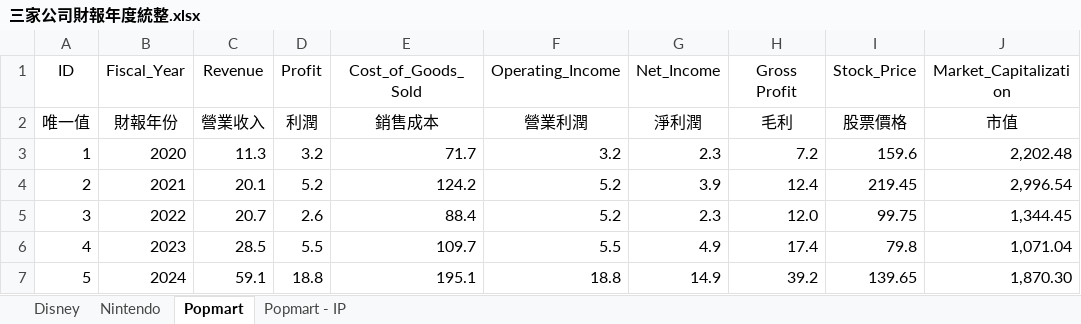
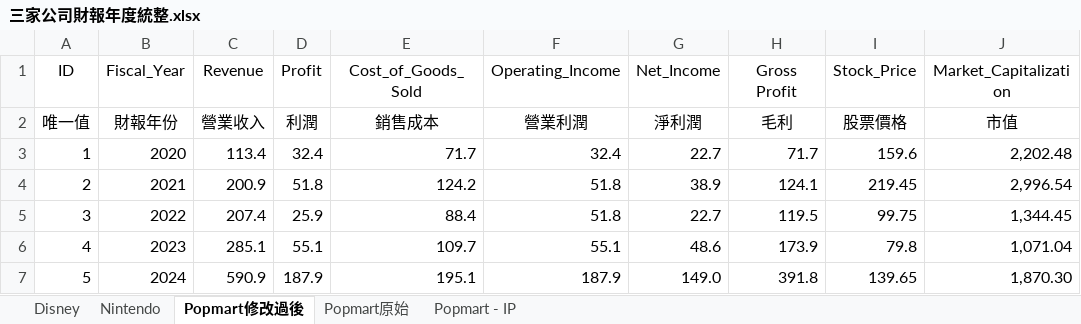
Before and after one commit to DancingPandaSa/Designer-Toy-Market-Data-Analysis, an Excel workbook: Data/三家公司/三家公司財報年度統整.xlsx, sheet Popmart修改過後, drawn as a sheet; only a part is shown; values as stored, in another font and other column widths than the file's, no borders; the diff names each change by its address in the sheet, - before the commit and + after, or states it on an @@ line.

```diff
--- a/Data/三家公司/三家公司財報年度統整.xlsx (sheet Popmart修改過後)
+++ b/Data/三家公司/三家公司財報年度統整.xlsx (sheet Popmart修改過後)
-sheet tab: Popmart
+sheet tab: Popmart修改過後
+sheet tab: Popmart原始
-C3 (Revenue): 11.3
+C3 (Revenue): 113.4
-D3 (Profit): 3.2
+D3 (Profit): 32.4
-F3 (Operating_Income): 3.2
+F3 (Operating_Income): 32.4
-G3 (Net_Income): 2.3
+G3 (Net_Income): 22.7
-H3 (Gross Profit): 7.2
+H3 (Gross Profit): 71.7
-C4 (Revenue): 20.1
+C4 (Revenue): 200.9
-D4 (Profit): 5.2
+D4 (Profit): 51.8
-F4:F5 (Operating_Income): 5.2
+F4:F5 (Operating_Income): 51.8
-G4 (Net_Income): 3.9
+G4 (Net_Income): 38.9
-H4 (Gross Profit): 12.4
+H4 (Gross Profit): 124.1
-C5 (Revenue): 20.7
+C5 (Revenue): 207.4
-D5 (Profit): 2.6
+D5 (Profit): 25.9
-G5 (Net_Income): 2.3
+G5 (Net_Income): 22.7
-H5 (Gross Profit): 12.0
+H5 (Gross Profit): 119.5
-C6 (Revenue): 28.5
+C6 (Revenue): 285.1
-D6 (Profit): 5.5
+D6 (Profit): 55.1
-F6 (Operating_Income): 5.5
+F6 (Operating_Income): 55.1
-G6 (Net_Income): 4.9
+G6 (Net_Income): 48.6
-H6 (Gross Profit): 17.4
+H6 (Gross Profit): 173.9
-C7 (Revenue): 59.1
+C7 (Revenue): 590.9
-D7 (Profit): 18.8
+D7 (Profit): 187.9
-F7 (Operating_Income): 18.8
+F7 (Operating_Income): 187.9
-G7 (Net_Income): 14.9
+G7 (Net_Income): 149.0
-H7 (Gross Profit): 39.2
+H7 (Gross Profit): 391.8
```
Also changed, not shown: 2 other files.
